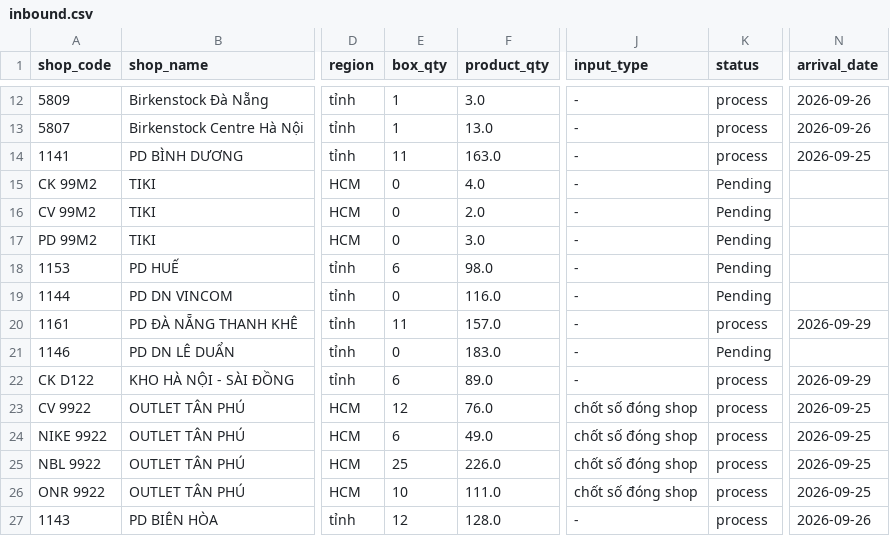
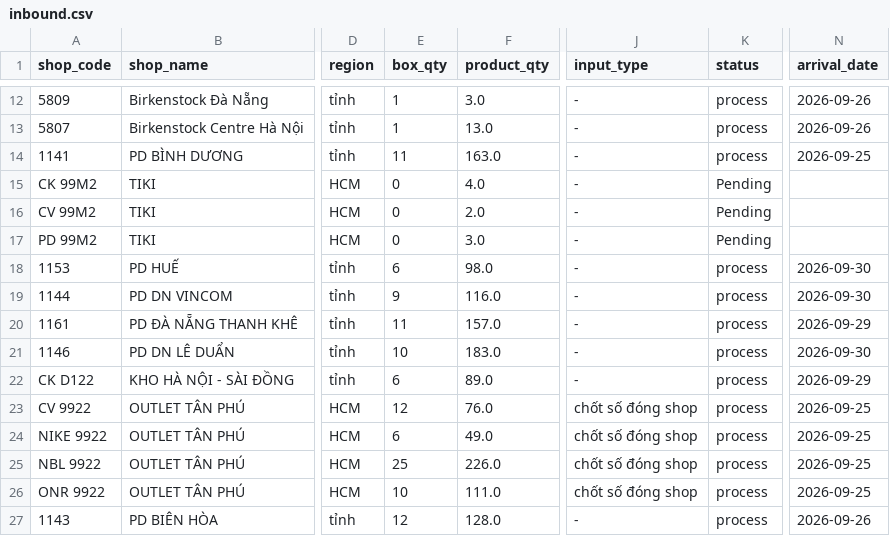
Before and after one commit to thuanmaison113-boop/report, a CSV file: inbound.csv, drawn as a sheet; only a part is shown, gaps mark what is left out; the diff names each change by its address in the sheet, - before the commit and + after, or states it on an @@ line.

```diff
--- a/inbound.csv
+++ b/inbound.csv
-K18:K19 (status): Pending
+K18:K19 (status): process
-N18:N19 (arrival_date): (empty)
+N18:N19 (arrival_date): 2026-09-30
-E19 (box_qty): 0
+E19 (box_qty): 9
-E21 (box_qty): 0
+E21 (box_qty): 10
-K21 (status): Pending
+K21 (status): process
-N21 (arrival_date): (empty)
+N21 (arrival_date): 2026-09-30
```
Also changed, not shown: outbound.csv.
